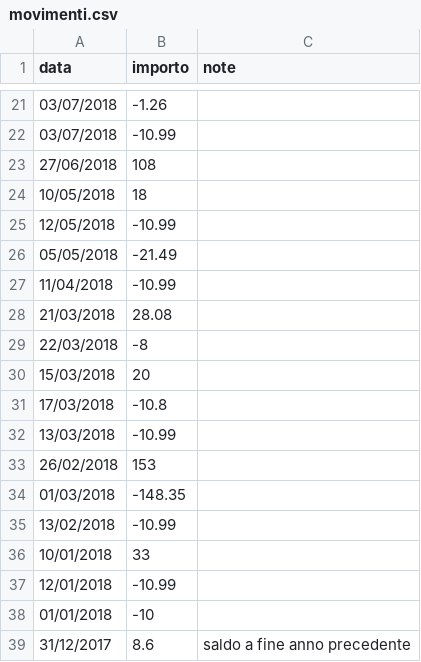
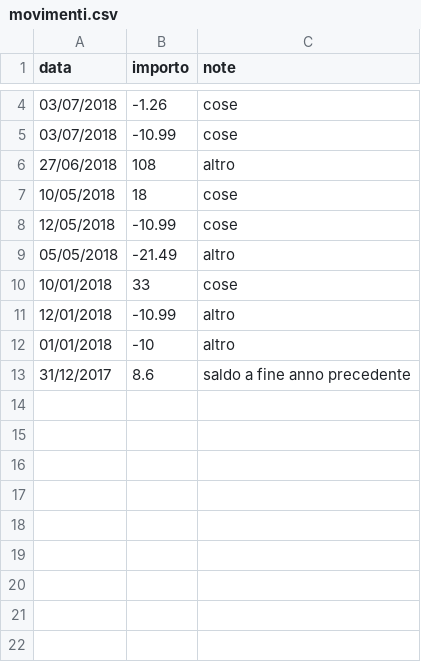
Before and after one commit to frr0/Giacenza-media-banca, a CSV file: movimenti.csv, drawn as a sheet; only a part is shown, gaps mark what is left out; the diff covers the shown part only.

```diff
--- a/movimenti.csv
+++ b/movimenti.csv
@@ -21,19 +4,10 @@ data,importo,note
-03/07/2018,-1.26
-03/07/2018,-10.99
-27/06/2018,108
-10/05/2018,18
-12/05/2018,-10.99
-05/05/2018,-21.49
-11/04/2018,-10.99
-21/03/2018,28.08
-22/03/2018,-8
-15/03/2018,20
-17/03/2018,-10.8
-13/03/2018,-10.99
-26/02/2018,153
-01/03/2018,-148.35
-13/02/2018,-10.99
-10/01/2018,33
-12/01/2018,-10.99
-01/01/2018,-10
+03/07/2018,-1.26,cose
+03/07/2018,-10.99,cose
+27/06/2018,108,altro
+10/05/2018,18,cose
+12/05/2018,-10.99,cose
+05/05/2018,-21.49,altro
+10/01/2018,33,cose
+12/01/2018,-10.99,altro
+01/01/2018,-10,altro
 31/12/2017,8.6,saldo a fine anno precedente
```
Also changed, not shown: 17 removed rows and 2 edited cells elsewhere in this file, 8 other files.
